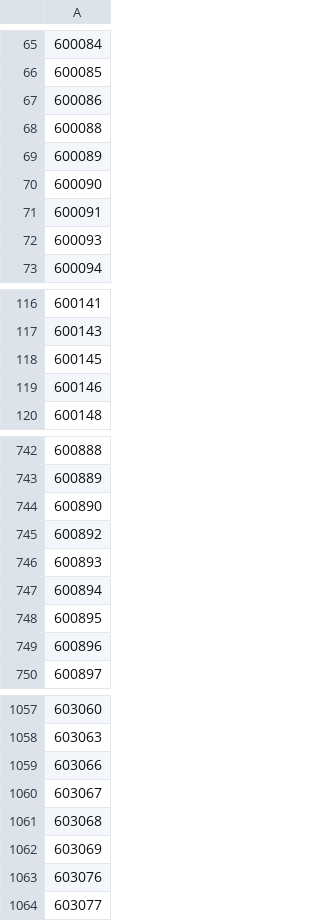
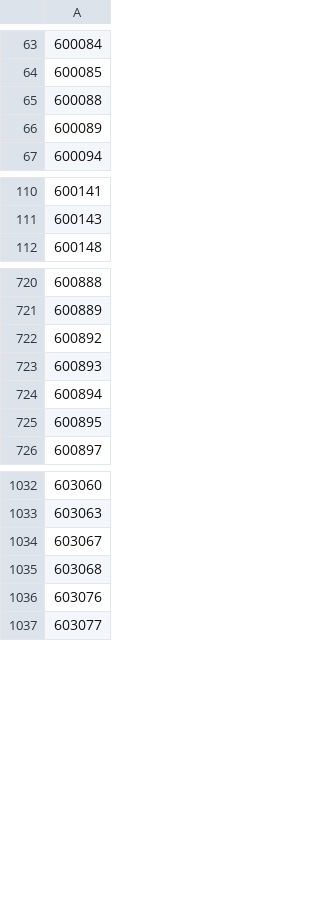
Before and after one commit to raymomd/quantcloud9, a CSV file: sh_a_symbols.csv, drawn as a sheet; only a part is shown, gaps mark what is left out; the diff covers the shown part only; the diff names each change by its address in the sheet, - before the commit and + after, or states it on an @@ line.

Commit message:
remove symbols and add protection
remove obsoleted symbols and add try-except protection.

```diff
--- a/sh_a_symbols.csv
+++ b/sh_a_symbols.csv
-row 67: 600086
-row 70: 600090
-row 71: 600091
-row 72: 600093
-row 118: 600145
-row 119: 600146
-row 744: 600890
-row 749: 600896
-row 1059: 603066
-row 1062: 603069
```
Also changed, not shown: 22 removed rows elsewhere in this file, small_symbols.csv, startup_symbols.csv, 2 other files.
